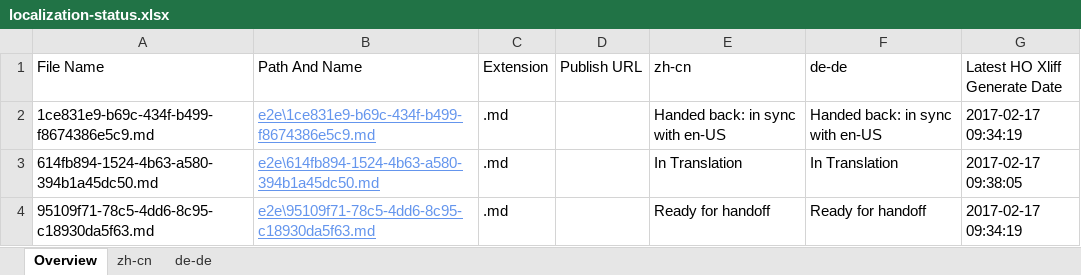
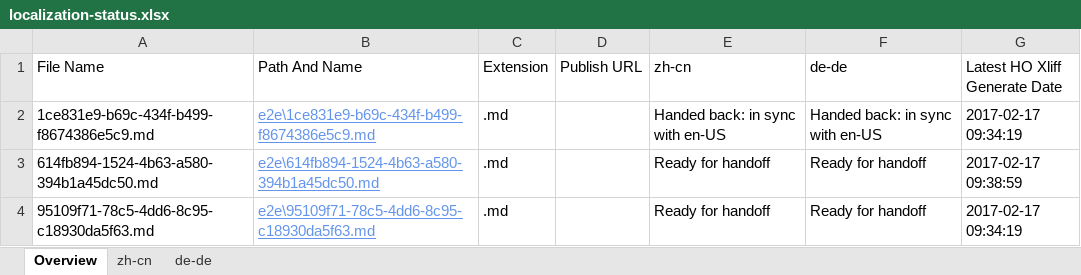
Before and after one commit to OpenLocalizationTestOrg/ol-test4-handback, an Excel workbook: ol-handback/OpenLocalizationTestOrg/ol-test0/xinjiang/localization-status.xlsx, sheet Overview, drawn as a sheet; values as stored, in another font and other column widths than the file's, no borders; table styles not drawn; the diff names each change by its address in the sheet, - before the commit and + after, or states it on an @@ line.

Commit message:
Generate Report for Handoff

```diff
--- a/ol-handback/OpenLocalizationTestOrg/ol-test0/xinjiang/localization-status.xlsx (sheet Overview)
+++ b/ol-handback/OpenLocalizationTestOrg/ol-test0/xinjiang/localization-status.xlsx (sheet Overview)
-E3 (zh-cn): In Translation
+E3 (zh-cn): Ready for handoff
-F3 (de-de): In Translation
+F3 (de-de): Ready for handoff
-G3 (Latest HO Xliff Generate Date): 2017-02-17 09:38:05
+G3 (Latest HO Xliff Generate Date): 2017-02-17 09:38:59
```
Also changed, not shown: sheet zh-cn, sheet de-de.
